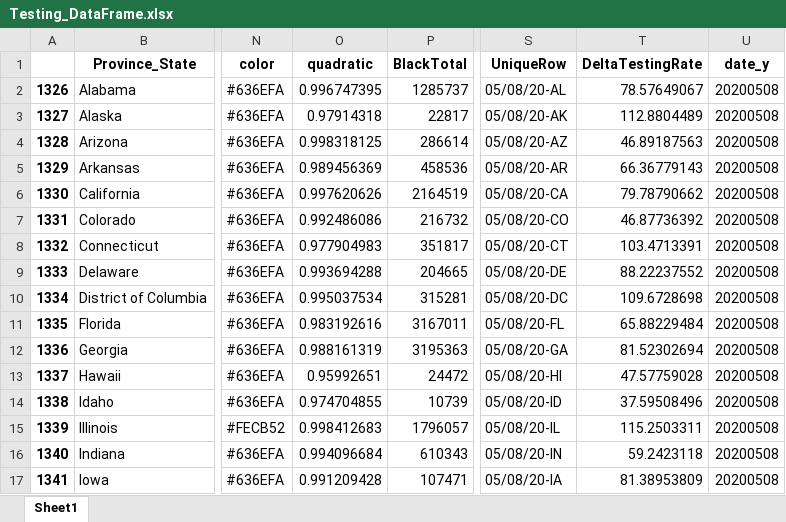
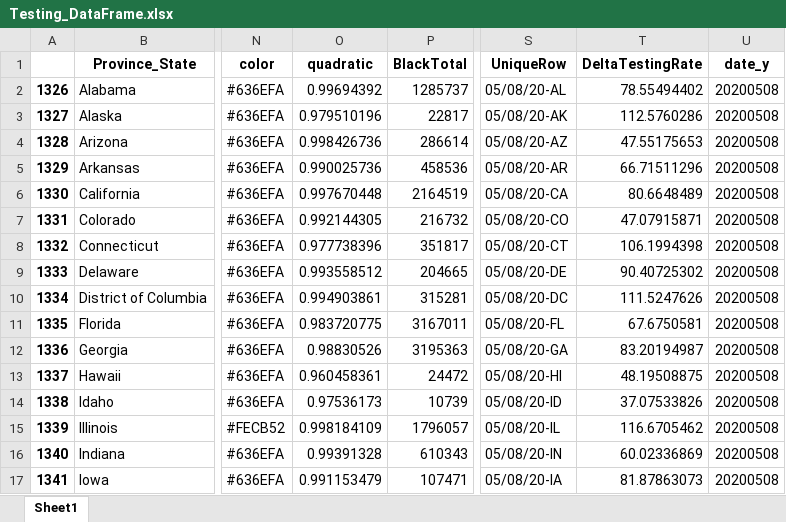
Before and after one commit to Rush-Quality-Analytics/SupplyDemand-ExtraAnalytics, an Excel workbook: DataUpdate/data/Testing_DataFrame.xlsx, sheet Sheet1, drawn as a sheet; only a part is shown, gaps mark what is left out; values as stored, in another font and other column widths than the file's, no borders; the diff covers the shown part only; the diff names each change by its address in the sheet, - before the commit and + after, or states it on an @@ line.

Commit message:
updated data -KL

```diff
--- a/DataUpdate/data/Testing_DataFrame.xlsx (sheet Sheet1)
+++ b/DataUpdate/data/Testing_DataFrame.xlsx (sheet Sheet1)
-O2 (quadratic): 0.996747395
+O2 (quadratic): 0.99694392
-T2 (DeltaTestingRate): 78.57649067
+T2 (DeltaTestingRate): 78.55494402
-O3 (quadratic): 0.97914318
+O3 (quadratic): 0.979510196
-T3 (DeltaTestingRate): 112.8804489
+T3 (DeltaTestingRate): 112.5760286
-O4 (quadratic): 0.998318125
+O4 (quadratic): 0.998426736
-T4 (DeltaTestingRate): 46.89187563
+T4 (DeltaTestingRate): 47.55175653
-O5 (quadratic): 0.989456369
+O5 (quadratic): 0.990025736
-T5 (DeltaTestingRate): 66.36779143
+T5 (DeltaTestingRate): 66.71511296
-O6 (quadratic): 0.997620626
+O6 (quadratic): 0.997670448
-T6 (DeltaTestingRate): 79.78790662
+T6 (DeltaTestingRate): 80.6648489
-O7 (quadratic): 0.992486086
+O7 (quadratic): 0.992144305
-T7 (DeltaTestingRate): 46.87736392
+T7 (DeltaTestingRate): 47.07915871
-O8 (quadratic): 0.977904983
+O8 (quadratic): 0.977738396
-T8 (DeltaTestingRate): 103.4713391
+T8 (DeltaTestingRate): 106.1994398
-O9 (quadratic): 0.993694288
+O9 (quadratic): 0.993558512
-T9 (DeltaTestingRate): 88.22237552
+T9 (DeltaTestingRate): 90.40725302
-O10 (quadratic): 0.995037534
+O10 (quadratic): 0.994903861
-T10 (DeltaTestingRate): 109.6728698
+T10 (DeltaTestingRate): 111.5247626
-O11 (quadratic): 0.983192616
+O11 (quadratic): 0.983720775
-T11 (DeltaTestingRate): 65.88229484
+T11 (DeltaTestingRate): 67.6750581
-O12 (quadratic): 0.988161319
+O12 (quadratic): 0.98830526
-T12 (DeltaTestingRate): 81.52302694
+T12 (DeltaTestingRate): 83.20194987
-O13 (quadratic): 0.95992651
+O13 (quadratic): 0.960458361
-T13 (DeltaTestingRate): 47.57759028
+T13 (DeltaTestingRate): 48.19508875
-O14 (quadratic): 0.974704855
+O14 (quadratic): 0.97536173
-T14 (DeltaTestingRate): 37.59508496
+T14 (DeltaTestingRate): 37.07533826
-O15 (quadratic): 0.998412683
+O15 (quadratic): 0.998184109
-T15 (DeltaTestingRate): 115.2503311
+T15 (DeltaTestingRate): 116.6705462
-O16 (quadratic): 0.994096684
+O16 (quadratic): 0.99391328
-T16 (DeltaTestingRate): 59.2423118
+T16 (DeltaTestingRate): 60.02336869
-O17 (quadratic): 0.991209428
+O17 (quadratic): 0.991153479
-T17 (DeltaTestingRate): 81.38953809
+T17 (DeltaTestingRate): 81.87863073
```
Also changed, not shown: 83 edited cells elsewhere in this sheet, 7 other files.
